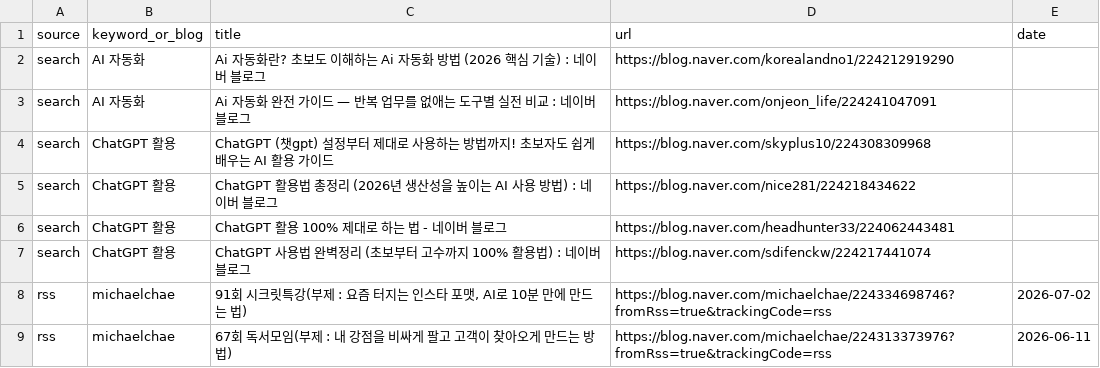
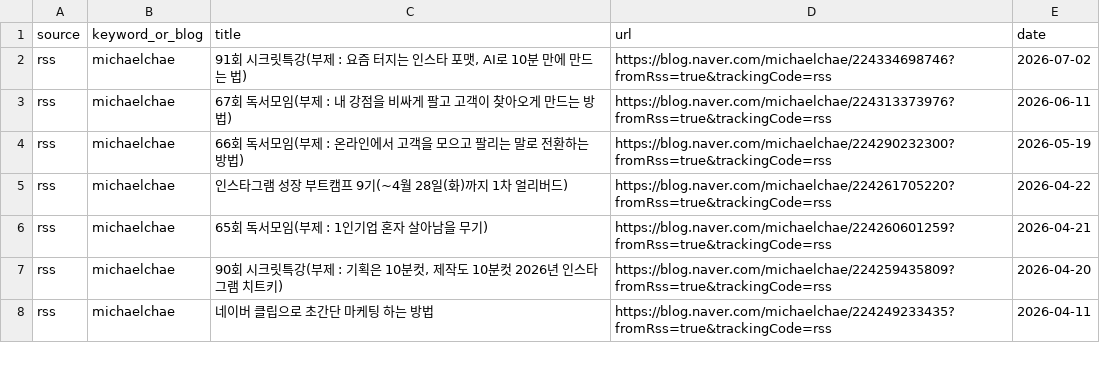
Before and after one commit to aaabaej25-hash/Supabase, a CSV file: blog_niche_finder/output/collected_data.csv, drawn as a sheet; only a part is shown; the shorter side is filled out with more unchanged rows; the diff names each change by its address in the sheet, - before the commit and + after, or states it on an @@ line.

```diff
--- a/blog_niche_finder/output/collected_data.csv
+++ b/blog_niche_finder/output/collected_data.csv
-row 2: search | AI 자동화 | Ai 자동화란? 초보도 이해하는 Ai 자동화 방법 (2026 핵심 기술) : 네이버 블로그 | https://blog.naver.com/korealandno1/224212919290
-row 3: search | AI 자동화 | Ai 자동화 완전 가이드 — 반복 업무를 없애는 도구별 실전 비교 : 네이버 블로그 | https://blog.naver.com/onjeon_life/224241047091
-row 4: search | ChatGPT 활용 | ChatGPT (챗gpt) 설정부터 제대로 사용하는 방법까지! 초보자도 쉽게 배우는 AI 활용 가이드 | https://blog.naver.com/skyplus10/224308309968
-row 5: search | ChatGPT 활용 | ChatGPT 활용법 총정리 (2026년 생산성을 높이는 AI 사용 방법) : 네이버 블로그 | https://blog.naver.com/nice281/224218434622
-row 6: search | ChatGPT 활용 | ChatGPT 활용 100% 제대로 하는 법 - 네이버 블로그 | https://blog.naver.com/headhunter33/224062443481
-row 7: search | ChatGPT 활용 | ChatGPT 사용법 완벽정리 (초보부터 고수까지 100% 활용법) : 네이버 블로그 | https://blog.naver.com/sdifenckw/224217441074
```
Also changed, not shown: 7 other files.
